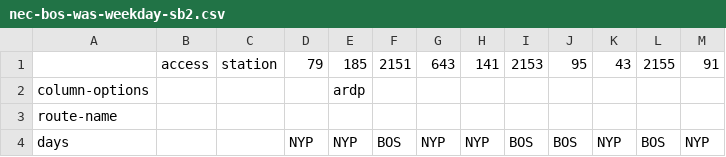
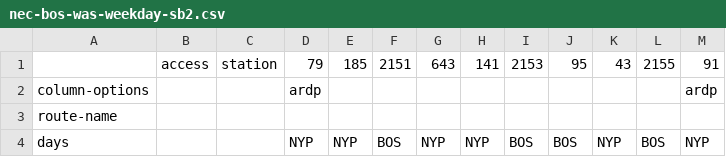
Before and after one commit to neroden/timetable_kit, a CSV file: timetable_kit/specs_amtrak/nec-bos-was-weekday-sb2.csv, drawn as a sheet; only a part is shown.

Commit message:
Fix ArDp settings

```diff
--- a/timetable_kit/specs_amtrak/nec-bos-was-weekday-sb2.csv
+++ b/timetable_kit/specs_amtrak/nec-bos-was-weekday-sb2.csv
@@ -1,3 +1,3 @@
 , access, station,79,185,2151,643,141,2153,95,43,2155,91
-column-options,,,,ardp,,,,,,,,
+column-options,,,ardp,,,,,,,,,ardp
 route-name,,,,,,,,,,,,
```
